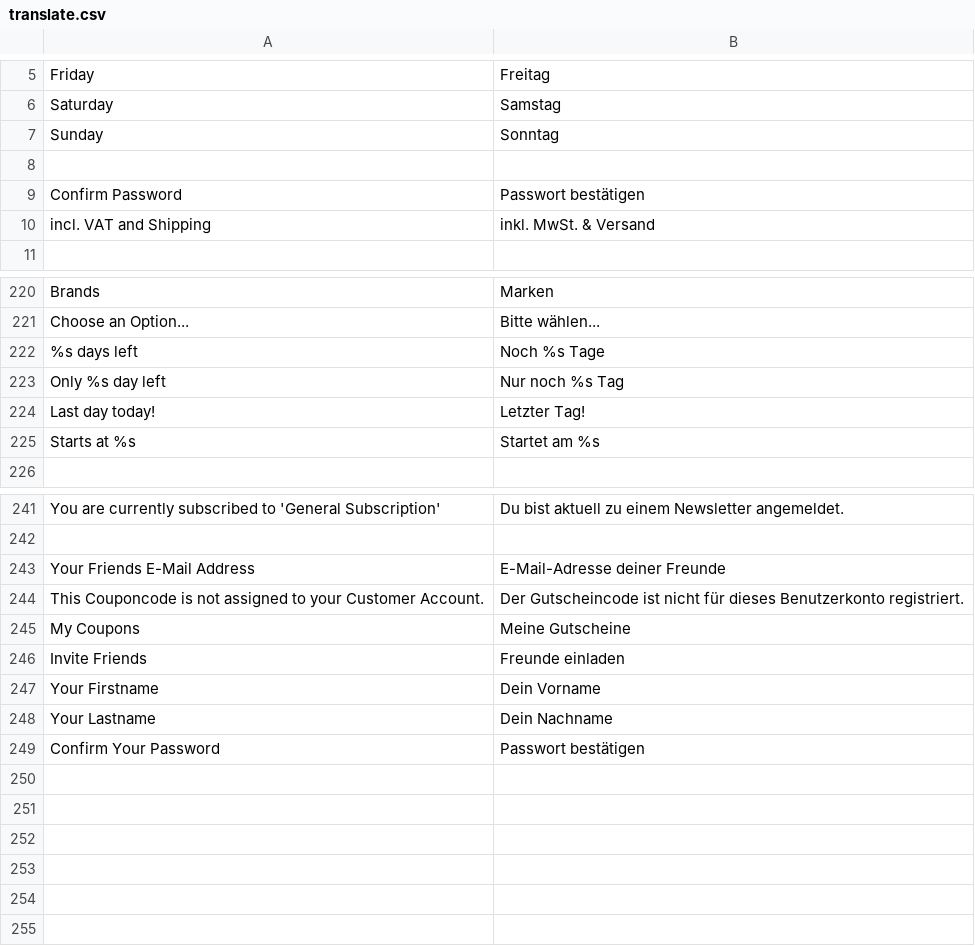
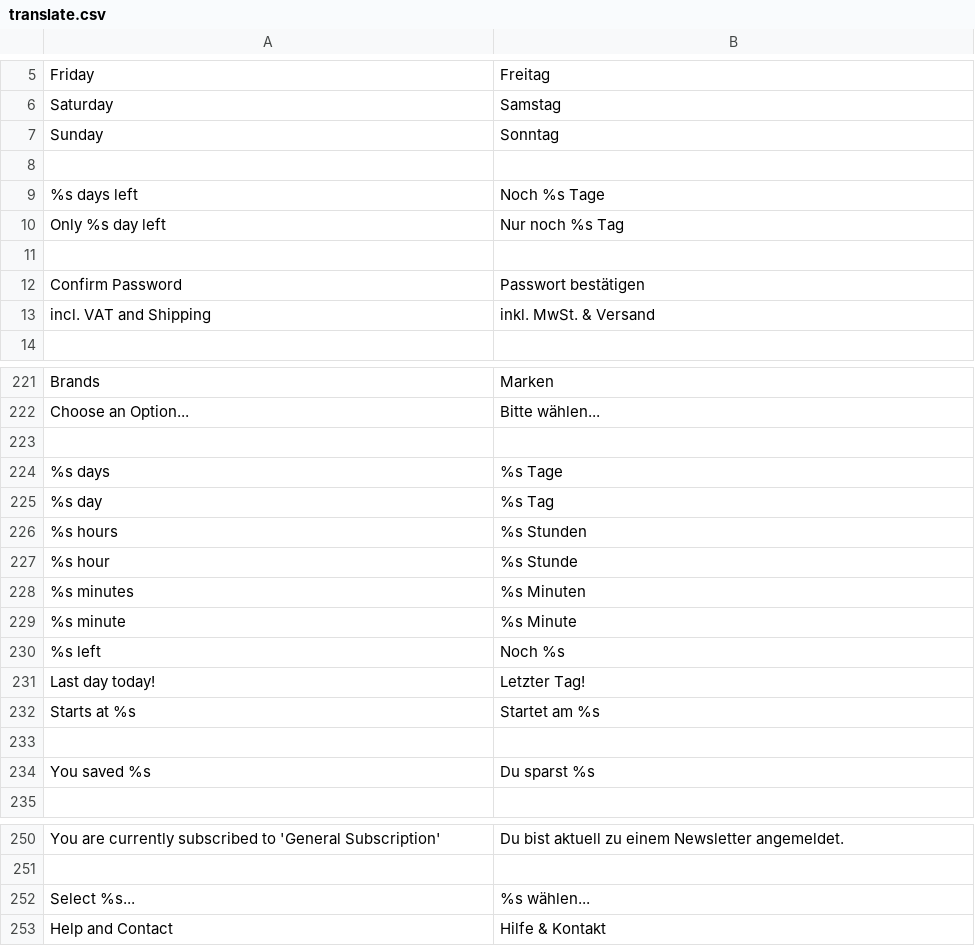
Before and after one commit to dennisniederrainer/horsy-frontend, a CSV file: app/design/frontend/rwd/horsebrands/locale/de_DE/translate.csv, drawn as a sheet; only a part is shown, gaps mark what is left out; the diff covers the shown part only.

```diff
--- a/app/design/frontend/rwd/horsebrands/locale/de_DE/translate.csv
+++ b/app/design/frontend/rwd/horsebrands/locale/de_DE/translate.csv
@@ -8,2 +8,5 @@
 
+"%s days left","Noch %s Tage"
+"Only %s day left","Nur noch %s Tag"
+
 "Confirm Password","Passwort bestätigen"
@@ -221,6 +222,14 @@
 "Choose an Option...","Bitte wählen..."
-"%s days left","Noch %s Tage"
-"Only %s day left","Nur noch %s Tag"
+
+"%s days", "%s Tage"
+"%s day", "%s Tag"
+"%s hours", "%s Stunden"
+"%s hour", "%s Stunde"
+"%s minutes", "%s Minuten"
+"%s minute", "%s Minute"
+"%s left","Noch %s"
 "Last day today!","Letzter Tag!"
 "Starts at %s","Startet am %s"
+
+"You saved %s","Du sparst %s"
 
@@ -242,8 +251,3 @@
 
-"Your Friends E-Mail Address","E-Mail-Adresse deiner Freunde"
-"This Couponcode is not assigned to your Customer Account.","Der Gutscheincode ist nicht für dieses Benutzerkonto registriert."
-"My Coupons","Meine Gutscheine"
-"Invite Friends","Freunde einladen"
-"Your Firstname", "Dein Vorname"
-"Your Lastname", "Dein Nachname"
-"Confirm Your Password", "Passwort bestätigen"
+"Select %s...","%s wählen..."
+"Help and Contact","Hilfe & Kontakt"
```
Also changed, not shown: 2 removed rows and 2 edited cells elsewhere in this file, 2 other files.
